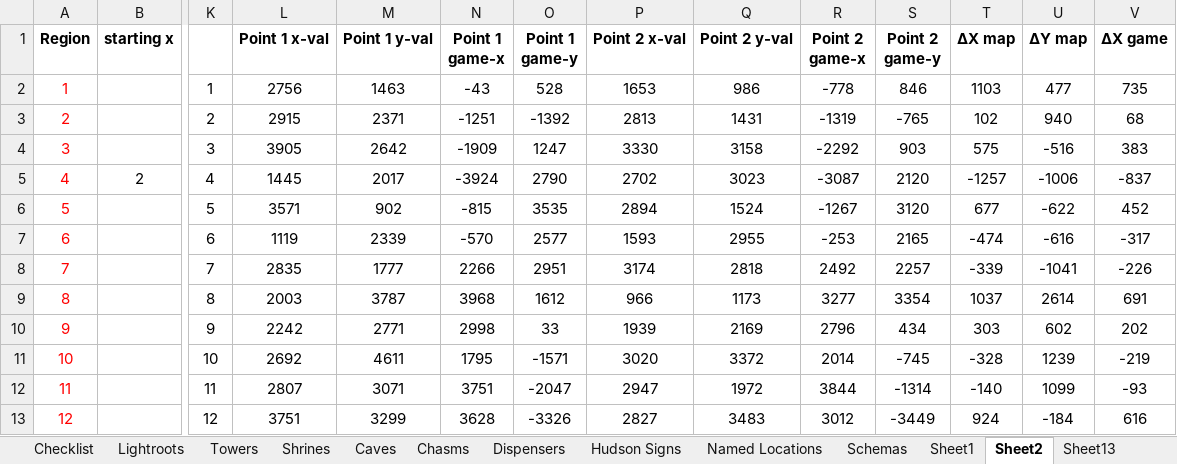
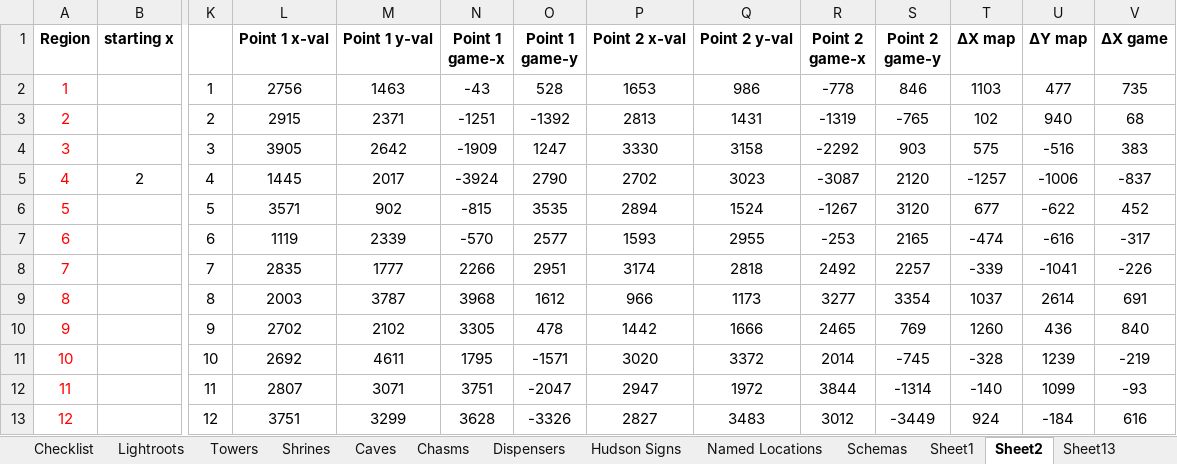
Before and after one commit to untillions/TOTK, an Excel workbook: TOTK Info.xlsx, sheet Sheet2, drawn as a sheet; only a part is shown, gaps mark what is left out; values as stored, in another font and other column widths than the file's, no borders; removed rows and columns are numbered as before the commit, all else as after; rows hold the shown columns only; the diff names each change by its address in the sheet, - before the commit and + after, or states it on an @@ line.

```diff
--- a/TOTK Info.xlsx (sheet Sheet2)
+++ b/TOTK Info.xlsx (sheet Sheet2)
-row 10: 9 |  | 9 | 2242 | 2771 | 2998 | 33 | 1939 | 2169 | 2796 | 434 | 303 | 602 | 202
+row 10: 9 |  | 9 | 2702 | 2102 | 3305 | 478 | 1442 | 1666 | 2465 | 769 | 1260 | 436 | 840
```
Also changed, not shown: 11 other files.
